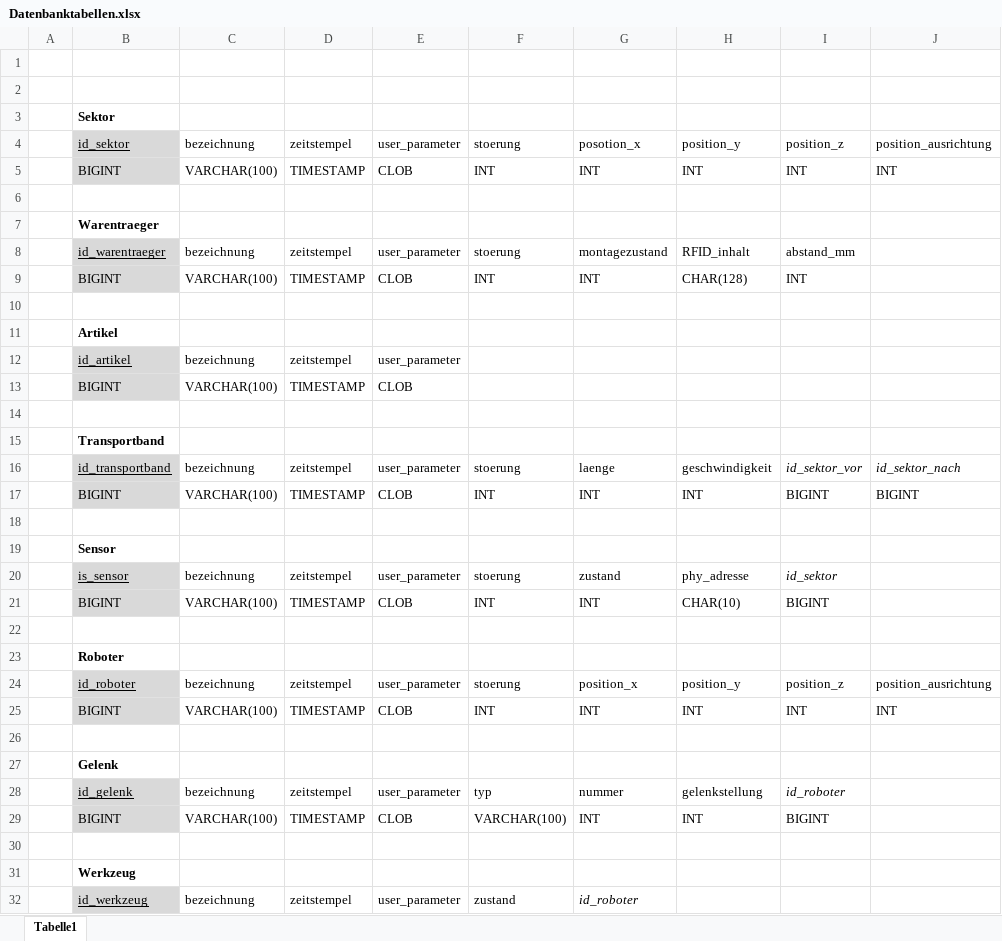
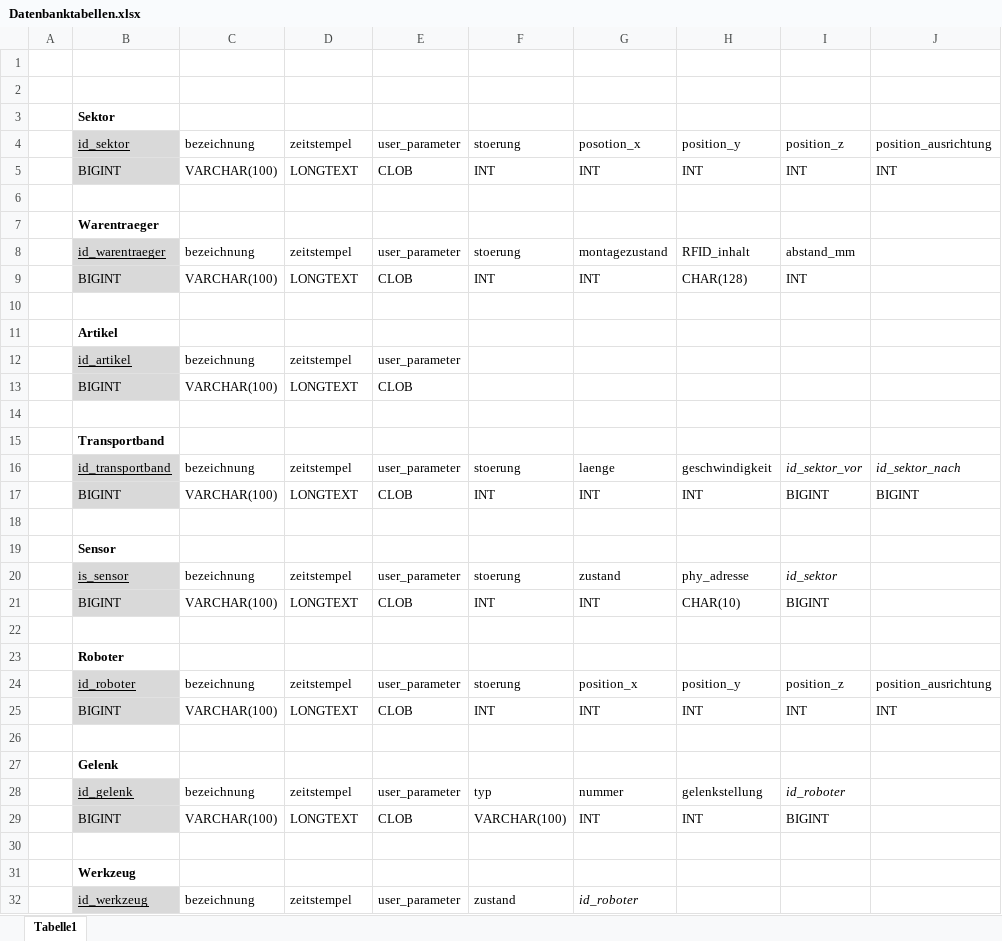
Before and after one commit to DigitalerZwilling/DigitalerZwillingHSOS, an Excel workbook: Projektdaten/DB_Daten/Datenbanktabellen.xlsx, sheet Tabelle1, drawn as a sheet; only a part is shown; values as stored, in another font and other column widths than the file's, no borders; the diff covers the shown part only; the diff names each change by its address in the sheet, - before the commit and + after, or states it on an @@ line.

Commit message:
Timestamp->Longtext

```diff
--- a/Projektdaten/DB_Daten/Datenbanktabellen.xlsx (sheet Tabelle1)
+++ b/Projektdaten/DB_Daten/Datenbanktabellen.xlsx (sheet Tabelle1)
-D5: TIMESTAMP
+D5: LONGTEXT
-D9: TIMESTAMP
+D9: LONGTEXT
-D13: TIMESTAMP
+D13: LONGTEXT
-D17: TIMESTAMP
+D17: LONGTEXT
-D21: TIMESTAMP
+D21: LONGTEXT
-D25: TIMESTAMP
+D25: LONGTEXT
-D29: TIMESTAMP
+D29: LONGTEXT
```
Also changed, not shown: 3 edited cells elsewhere in this sheet.
